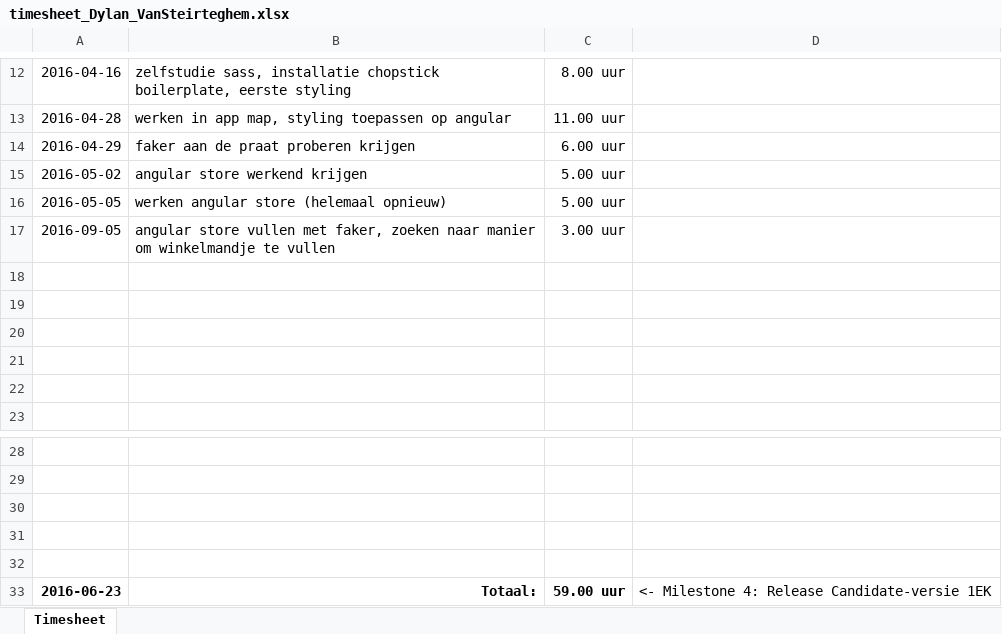
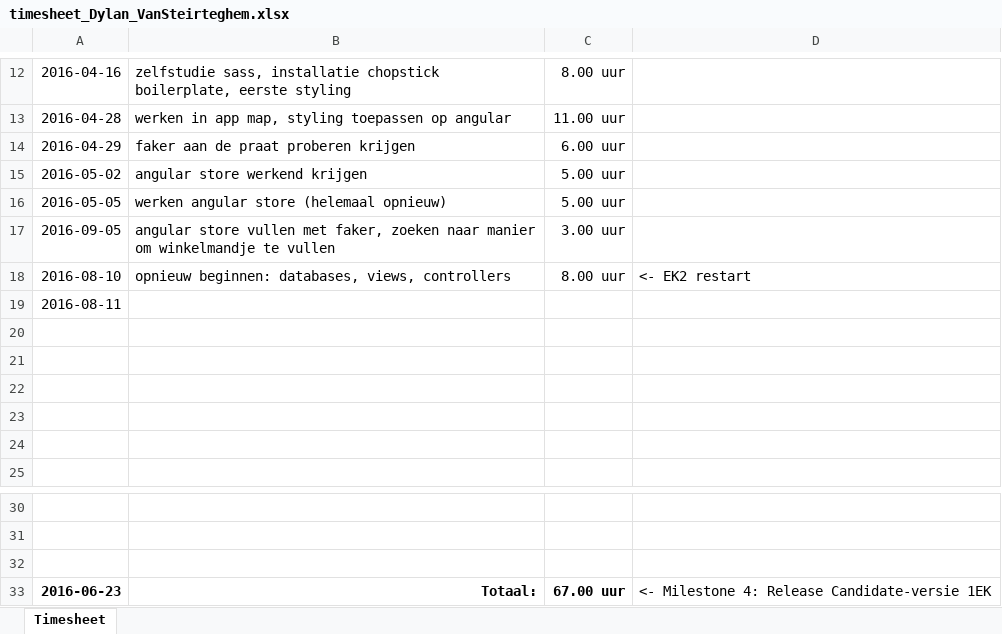
Before and after one commit to dylavans/NMDAD2-EK2-QAWAQ, an Excel workbook: docs/timesheet_Dylan_VanSteirteghem.xlsx, sheet Timesheet, drawn as a sheet; only a part is shown, gaps mark what is left out; values as stored, in another font and other column widths than the file's, no borders; removed rows and columns are numbered as before the commit, all else as after; the diff names each change by its address in the sheet, - before the commit and + after, or states it on an @@ line.

```diff
--- a/docs/timesheet_Dylan_VanSteirteghem.xlsx (sheet Timesheet)
+++ b/docs/timesheet_Dylan_VanSteirteghem.xlsx (sheet Timesheet)
+row 18: 2016-08-10 | opnieuw beginnen: databases, views, controllers | 8.00 uur | <- EK2 restart
+row 19: 2016-08-11
-row 31: (empty)
-row 32: (empty)
-C33: 59.00 uur
+C33: 67.00 uur
```
Also changed, not shown: 9 other files.
